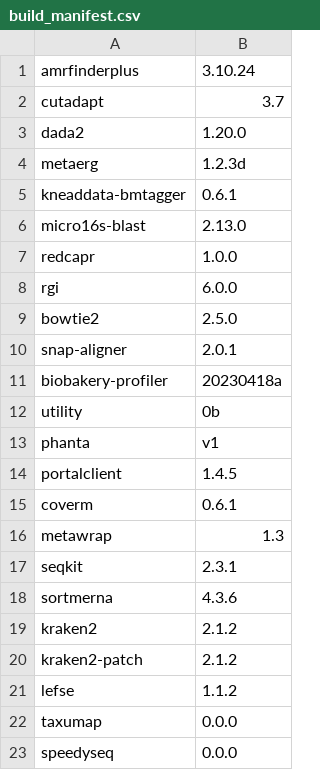
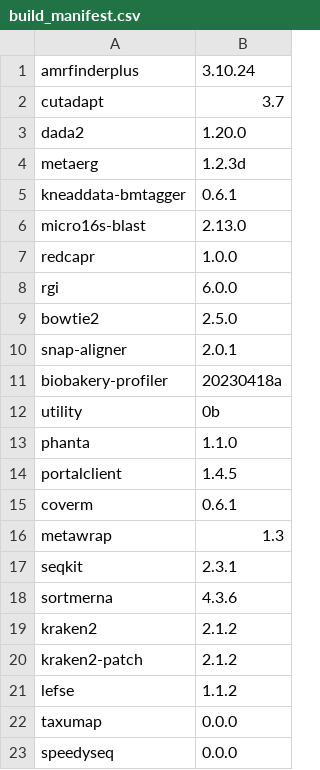
Before and after one commit to vdblab/dockerfiles, a CSV file: build_manifest.csv, drawn as a sheet.

```diff
--- a/build_manifest.csv
+++ b/build_manifest.csv
@@ -12,3 +12,3 @@ biobakery-profiler,20230418a
 utility,0b
-phanta,v1
+phanta,1.1.0
 portalclient,1.4.5
```
Also changed, not shown: 1 other file.
